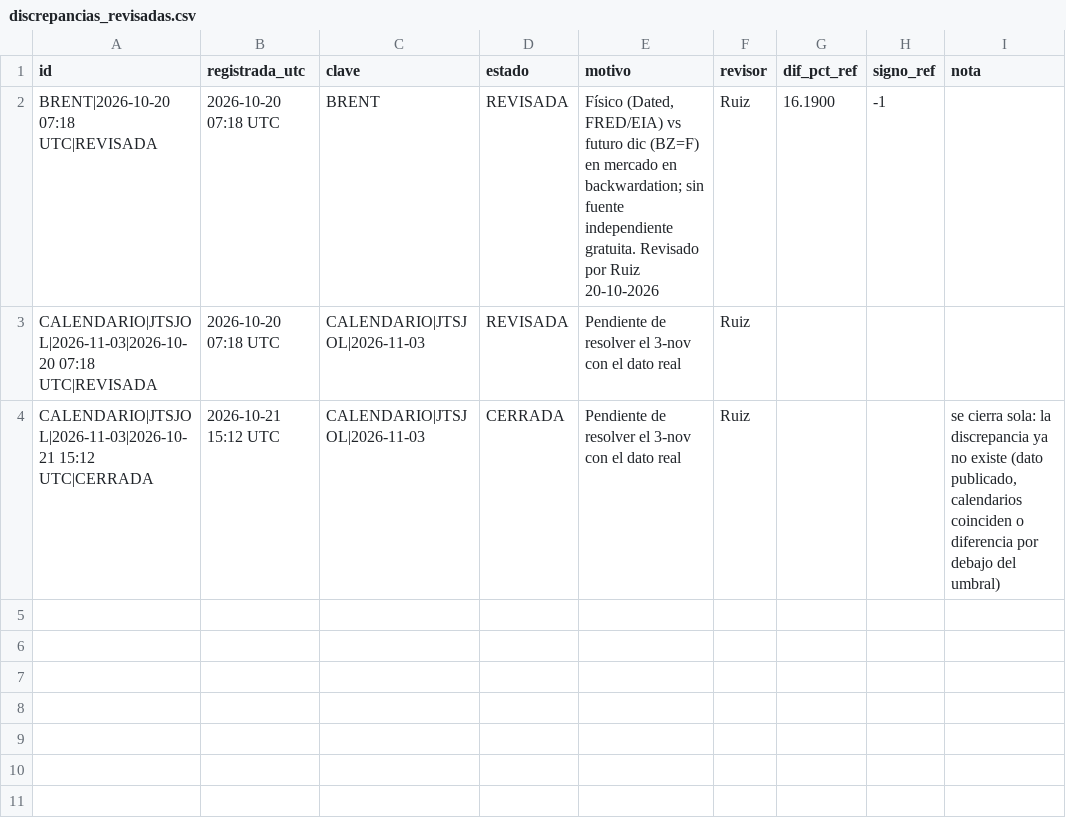
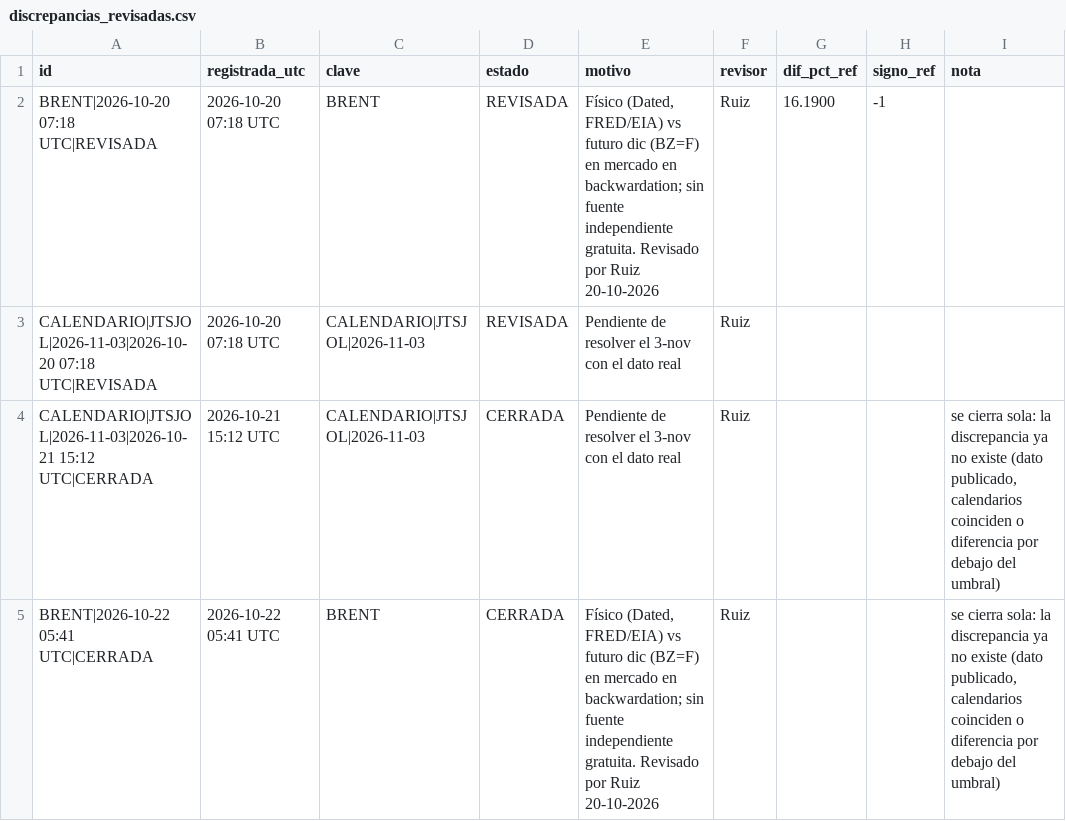
Before and after one commit to komonartisans-ops/nexora-terminal, a CSV file: data/discrepancias_revisadas.csv, drawn as a sheet.

```diff
--- a/data/discrepancias_revisadas.csv
+++ b/data/discrepancias_revisadas.csv
@@ -4 +4,2 @@ CALENDARIO|JTSJOL|2026-11-03|2026-10-20 07:18 UTC|REVISADA,2026-10-20 07:18 UTC,
 CALENDARIO|JTSJOL|2026-11-03|2026-10-21 15:12 UTC|CERRADA,2026-10-21 15:12 UTC,CALENDARIO|JTSJOL|2026-11-03,CERRADA,Pendiente de resolver el 3-nov con el dato real,Ruiz,,,"se cierra sola: la discrepancia ya no existe (dato publicado, calendarios coinciden o diferencia por debajo del umbral)"
+BRENT|2026-10-22 05:41 UTC|CERRADA,2026-10-22 05:41 UTC,BRENT,CERRADA,"Físico (Dated, FRED/EIA) vs futuro dic (BZ=F) en mercado en backwardation; sin fuente independiente gratuita. Revisado por Ruiz 20-10-2026",Ruiz,,,"se cierra sola: la discrepancia ya no existe (dato publicado, calendarios coinciden o diferencia por debajo del umbral)"
```
Also changed, not shown: data/ejecuciones.csv, data/historico_divisas.csv, 53 other files.
